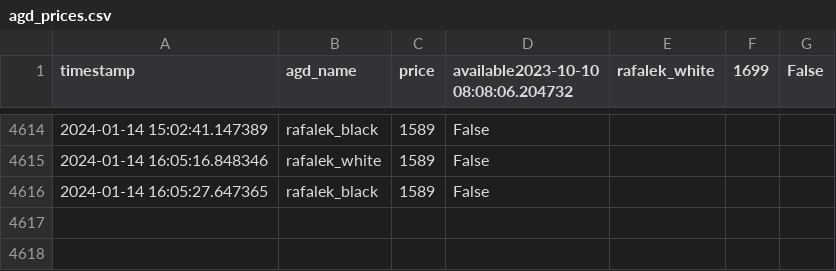
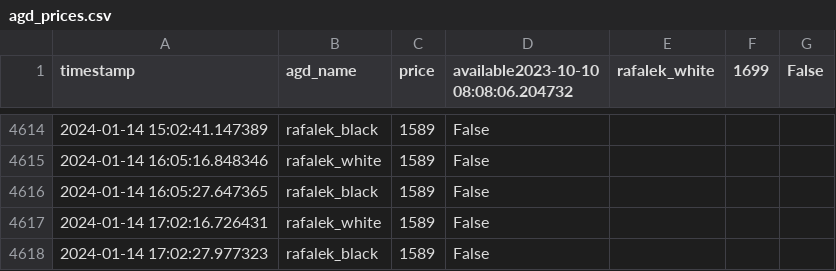
Before and after one commit to MBogdanski/eurochecker, a CSV file: agd_prices.csv, drawn as a sheet; only a part is shown, gaps mark what is left out; the diff names each change by its address in the sheet, - before the commit and + after, or states it on an @@ line.

```diff
--- a/agd_prices.csv
+++ b/agd_prices.csv
+row 4617: 2024-01-14 17:02:16.726431 | rafalek_white | 1589 | False
+row 4618: 2024-01-14 17:02:27.977323 | rafalek_black | 1589 | False
```
